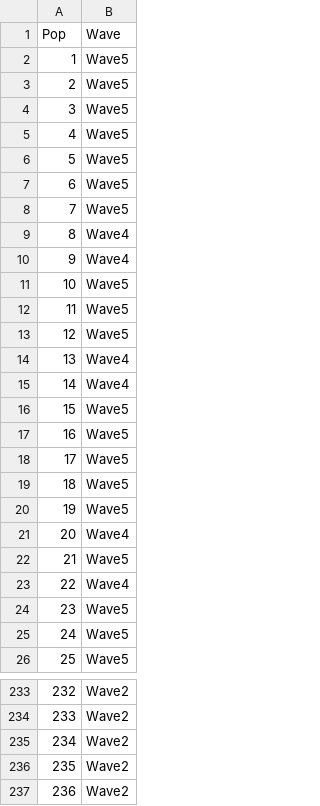
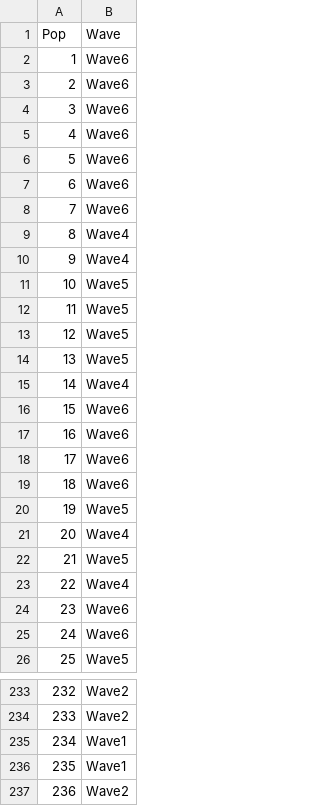
Before and after one commit to RowanDurrant/DFTD, a CSV file: Data Files/disease front.csv, drawn as a sheet; only a part is shown, gaps mark what is left out; the diff covers the shown part only.

Commit message:
updates from new data and graph changes

```diff
--- a/Data Files/disease front.csv
+++ b/Data Files/disease front.csv
@@ -1,9 +1,9 @@
 Pop,Wave
-1,Wave5
-2,Wave5
-3,Wave5
-4,Wave5
-5,Wave5
-6,Wave5
-7,Wave5
+1,Wave6
+2,Wave6
+3,Wave6
+4,Wave6
+5,Wave6
+6,Wave6
+7,Wave6
 8,Wave4
@@ -13,8 +13,8 @@
 12,Wave5
-13,Wave4
+13,Wave5
 14,Wave4
-15,Wave5
-16,Wave5
-17,Wave5
-18,Wave5
+15,Wave6
+16,Wave6
+17,Wave6
+18,Wave6
 19,Wave5
@@ -23,4 +23,4 @@
 22,Wave4
-23,Wave5
-24,Wave5
+23,Wave6
+24,Wave6
 25,Wave5
@@ -234,4 +234,4 @@
 233,Wave2
-234,Wave2
-235,Wave2
+234,Wave1
+235,Wave1
 236,Wave2
```
Also changed, not shown: 27 edited cells elsewhere in this file, 8 other files.
